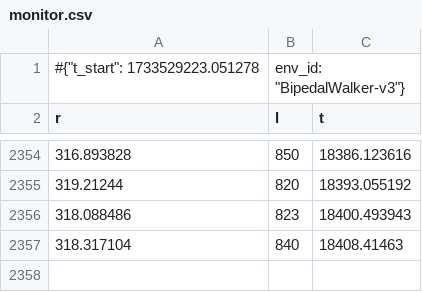
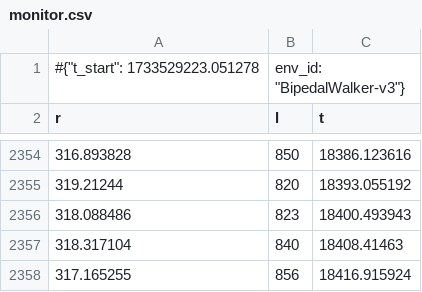
Before and after one commit to ggoonnzzaallo/antarctic, a CSV file: rl_learn/bipedal/SB3/Experiment/logs/SAC/monitor.csv, drawn as a sheet; only a part is shown, gaps mark what is left out; the diff names each change by its address in the sheet, - before the commit and + after, or states it on an @@ line.

```diff
--- a/rl_learn/bipedal/SB3/Experiment/logs/SAC/monitor.csv
+++ b/rl_learn/bipedal/SB3/Experiment/logs/SAC/monitor.csv
+row 2358: 317.165255 | 856 | 18416.915924
```
Also changed, not shown: rl_learn/bipedal/SB3/Experiment_2/logs/SAC/monitor.csv, 2 other files.
